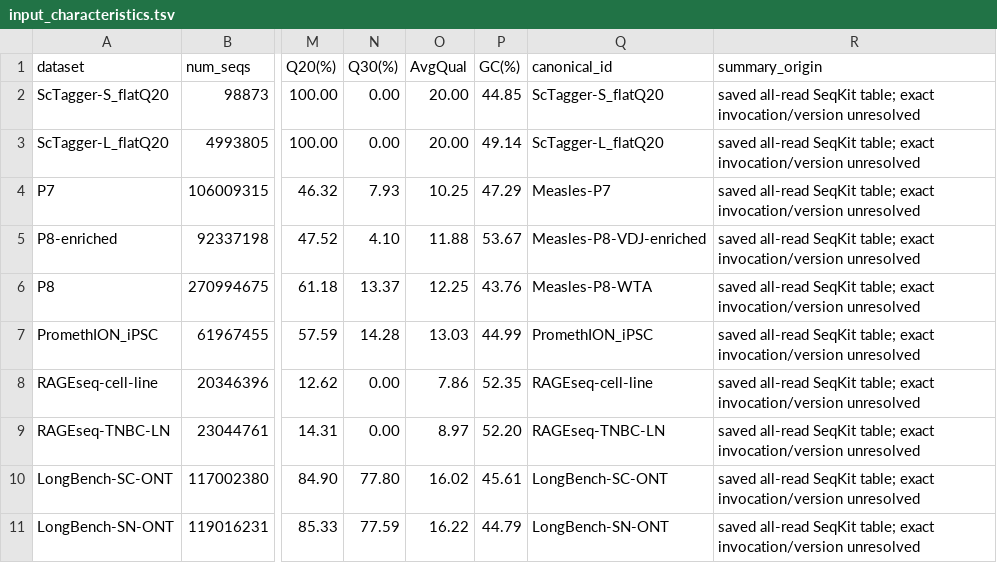
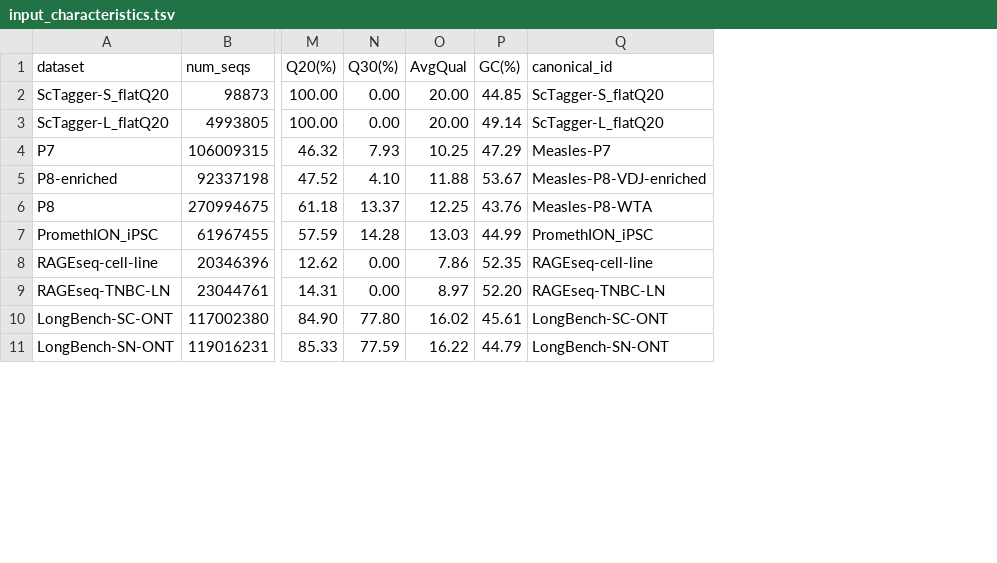
Before and after one commit to indianewok/rad-manuscript, a TSV file: source_data/figure_04/input_characteristics.tsv, drawn as a sheet; only a part is shown, gaps mark what is left out; the diff names each change by its address in the sheet, - before the commit and + after, or states it on an @@ line.

```diff
--- a/source_data/figure_04/input_characteristics.tsv
+++ b/source_data/figure_04/input_characteristics.tsv
-column R (summary_origin), rows 2-11: all saved all-read SeqKit table; exact invocation/version unresolved
```
Also changed, not shown: data/examples/figure_04/three_input_metrics_example.tsv, source_data/figure_04/paired_f1.tsv, 33 other files.
